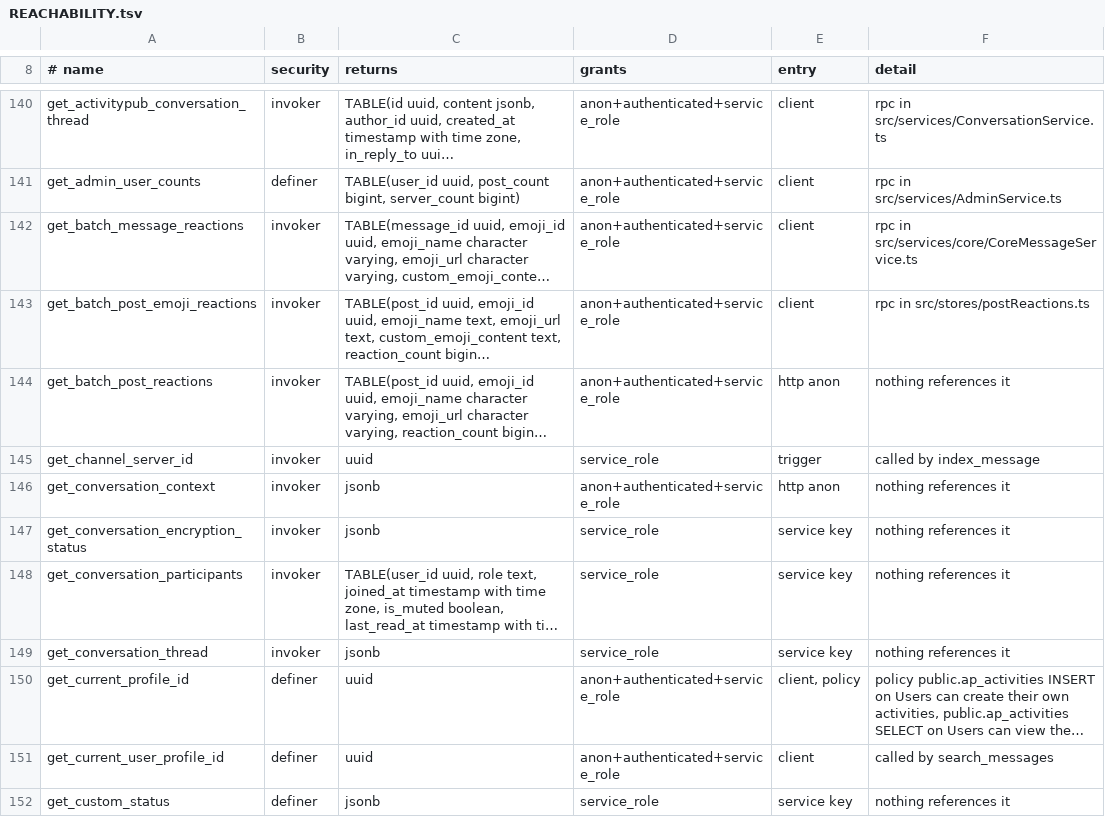
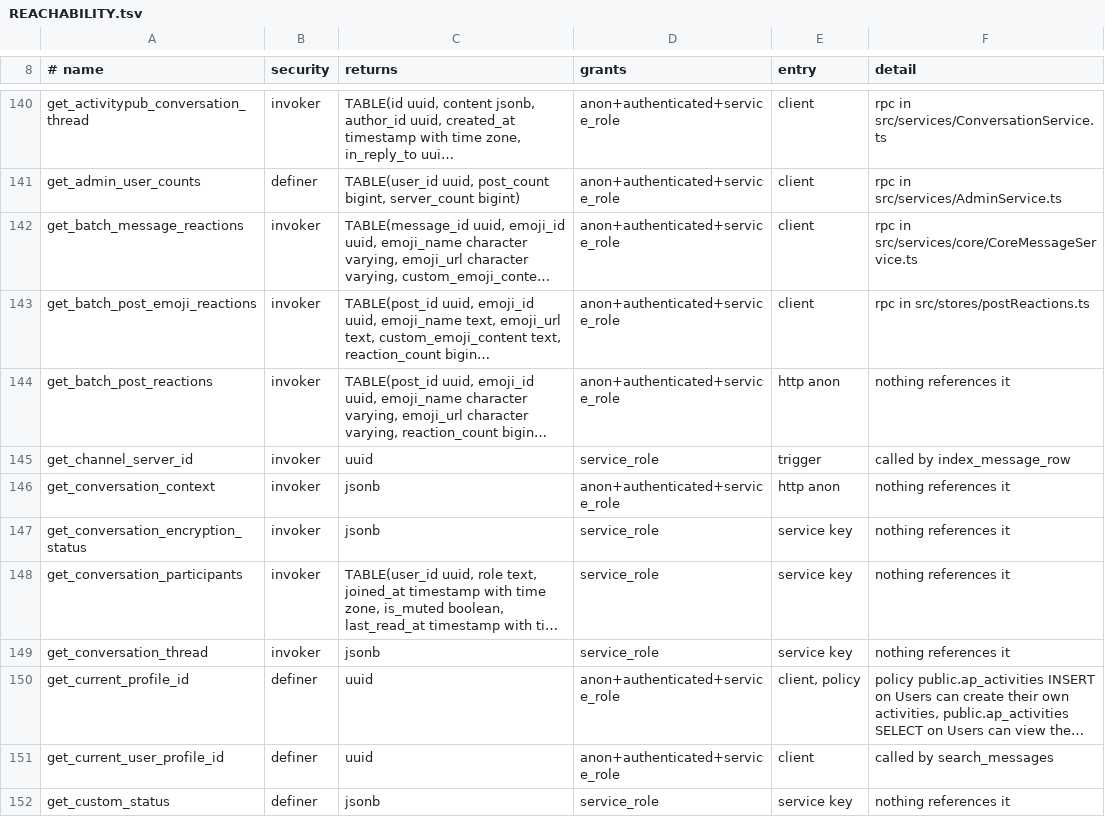
Before and after one commit to y4my4my4m/harmony, a TSV file: db_schema/REACHABILITY.tsv, drawn as a sheet; only a part is shown, gaps mark what is left out; long unchanged cells end in …; the diff covers the shown part only; the diff names each change by its address in the sheet, - before the commit and + after, or states it on an @@ line.

```diff
--- a/db_schema/REACHABILITY.tsv
+++ b/db_schema/REACHABILITY.tsv
-F145 (detail): called by index_message
+F145 (detail): called by index_message_row
```
Also changed, not shown: 2 added rows and 5 edited cells elsewhere in this file, db_schema/SURFACE.tsv, 21 other files.
